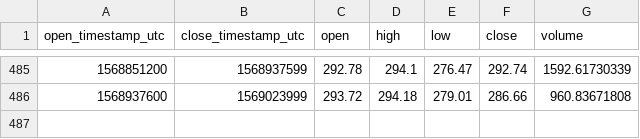
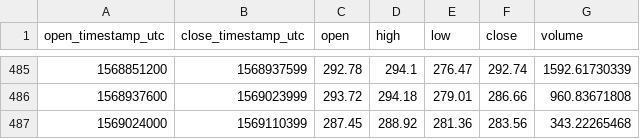
Before and after one commit to cryptobigbro/coinbasepro-BCH-EUR, a CSV file: coinbasepro-BCH-EUR-1d.csv, drawn as a sheet; only a part is shown, gaps mark what is left out.

```diff
--- a/coinbasepro-BCH-EUR-1d.csv
+++ b/coinbasepro-BCH-EUR-1d.csv
@@ -486 +486,2 @@ open_timestamp_utc,close_timestamp_utc,open,high,low,close,volume
 1568937600,1569023999,293.72,294.18,279.01,286.66,960.83671808
+1569024000,1569110399,287.45,288.92,281.36,283.56,343.22265468
```
Also changed, not shown: coinbasepro-BCH-EUR-1h.csv.
